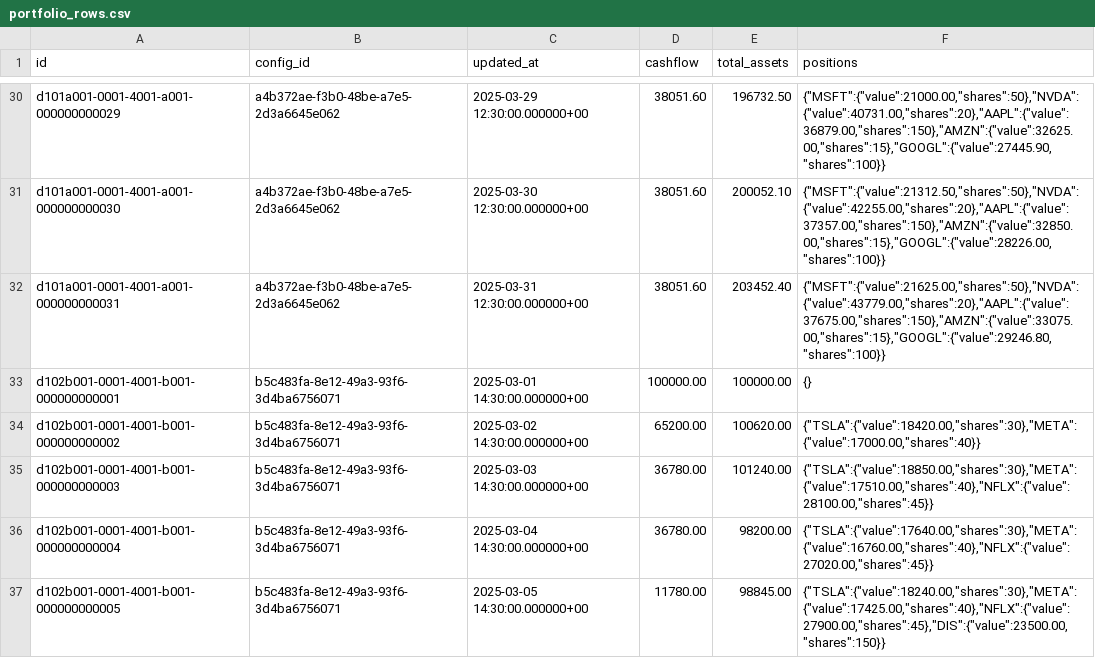
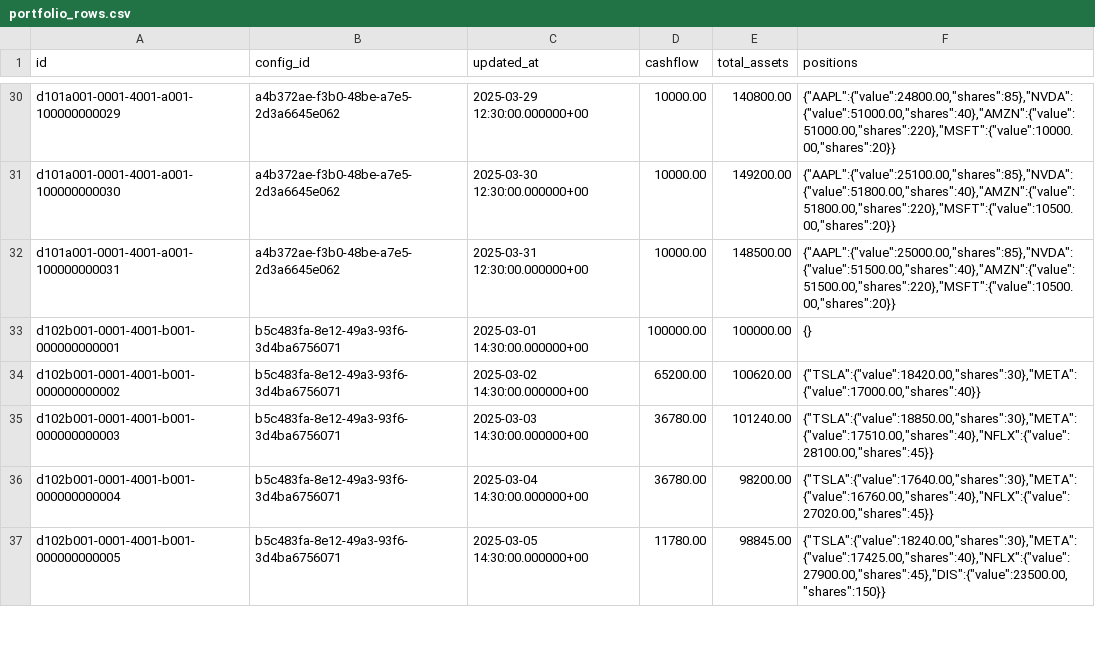
Before and after one commit to IatomicreactorI/deepfund, a CSV file: data/portfolio_rows.csv, drawn as a sheet; only a part is shown, gaps mark what is left out; the diff covers the shown part only; the diff names each change by its address in the sheet, - before the commit and + after, or states it on an @@ line.

```diff
--- a/data/portfolio_rows.csv
+++ b/data/portfolio_rows.csv
-A30 (id): d101a001-0001-4001-a001-000000000029
+A30 (id): d101a001-0001-4001-a001-100000000029
-D30:D32 (cashflow): 38051.60
+D30:D32 (cashflow): 10000.00
-E30 (total_assets): 196732.50
+E30 (total_assets): 140800.00
-F30 (positions): {"MSFT":{"value":21000.00,"shares":50},"NVDA":{"value":40731.00,"shares":20},"AAPL":{"value":36879.00,"shares":150},"AMZN":{"value":32625.00,"shares":15},"GOOGL":{"value":27445.90,"shares":100}}
+F30 (positions): {"AAPL":{"value":24800.00,"shares":85},"NVDA":{"value":51000.00,"shares":40},"AMZN":{"value":51000.00,"shares":220},"MSFT":{"value":10000.00,"shares":20}}
-A31 (id): d101a001-0001-4001-a001-000000000030
+A31 (id): d101a001-0001-4001-a001-100000000030
-E31 (total_assets): 200052.10
+E31 (total_assets): 149200.00
-F31 (positions): {"MSFT":{"value":21312.50,"shares":50},"NVDA":{"value":42255.00,"shares":20},"AAPL":{"value":37357.00,"shares":150},"AMZN":{"value":32850.00,"shares":15},"GOOGL":{"value":28226.00,"shares":100}}
+F31 (positions): {"AAPL":{"value":25100.00,"shares":85},"NVDA":{"value":51800.00,"shares":40},"AMZN":{"value":51800.00,"shares":220},"MSFT":{"value":10500.00,"shares":20}}
-A32 (id): d101a001-0001-4001-a001-000000000031
+A32 (id): d101a001-0001-4001-a001-100000000031
-E32 (total_assets): 203452.40
+E32 (total_assets): 148500.00
-F32 (positions): {"MSFT":{"value":21625.00,"shares":50},"NVDA":{"value":43779.00,"shares":20},"AAPL":{"value":37675.00,"shares":150},"AMZN":{"value":33075.00,"shares":15},"GOOGL":{"value":29246.80,"shares":100}}
+F32 (positions): {"AAPL":{"value":25000.00,"shares":85},"NVDA":{"value":51500.00,"shares":40},"AMZN":{"value":51500.00,"shares":220},"MSFT":{"value":10500.00,"shares":20}}
```
Also changed, not shown: 109 edited cells elsewhere in this file, 8 other files.
